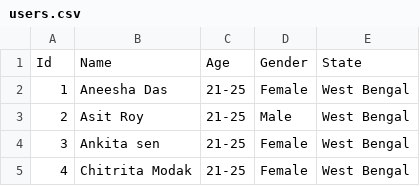
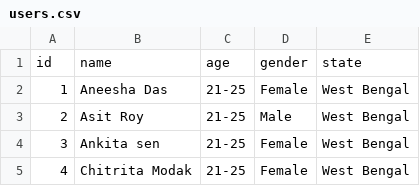
Before and after one commit to aneesha-das/trip-recommendation, a CSV file: users.csv, drawn as a sheet; only a part is shown.

```diff
--- a/users.csv
+++ b/users.csv
@@ -1,2 +1,2 @@
-Id,Name,Age,Gender,State
+id,name,age,gender,state
 1,Aneesha Das,21-25,Female,West Bengal
```
Also changed, not shown: temporary_working_documents/place_recommendation_place_filtered.csv, user_place_mapping.csv, 7 other files.
